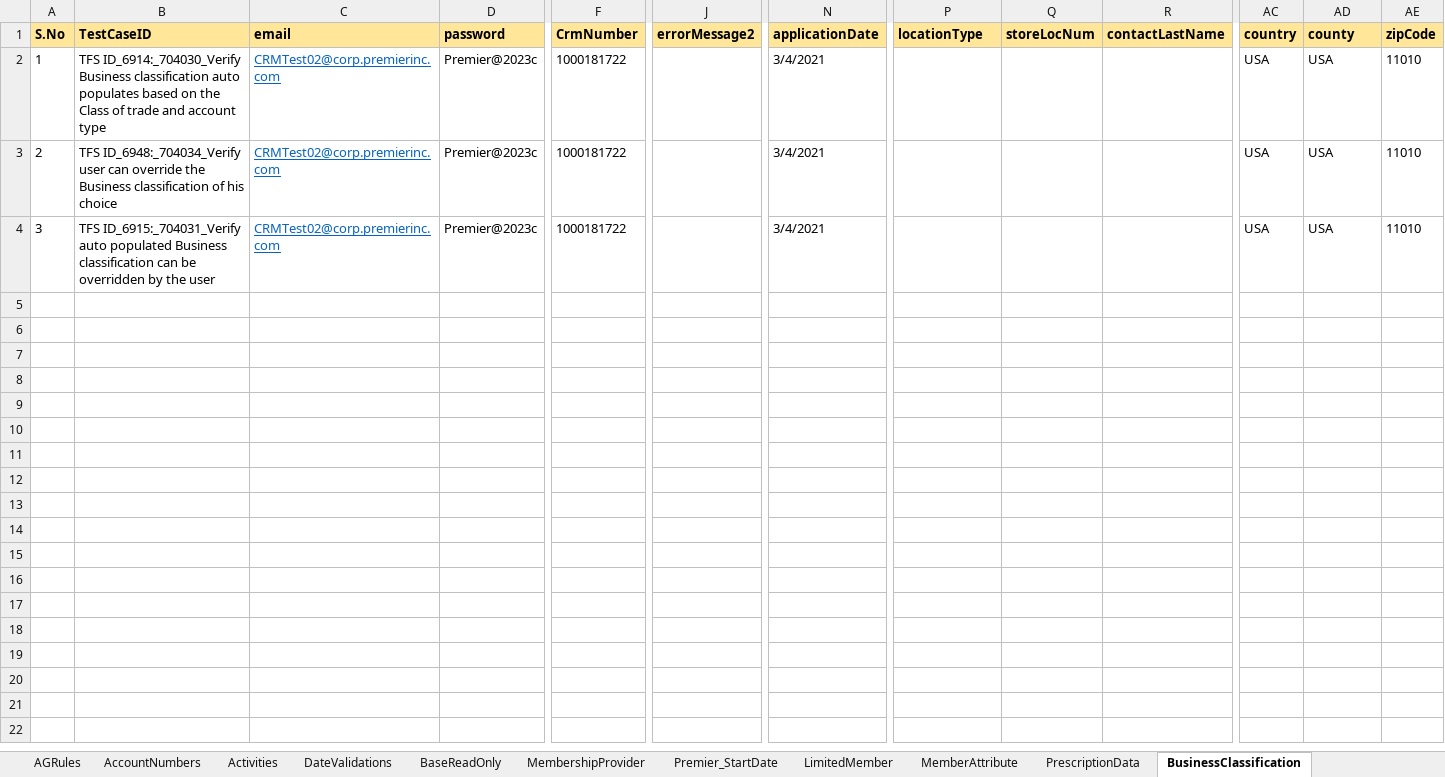
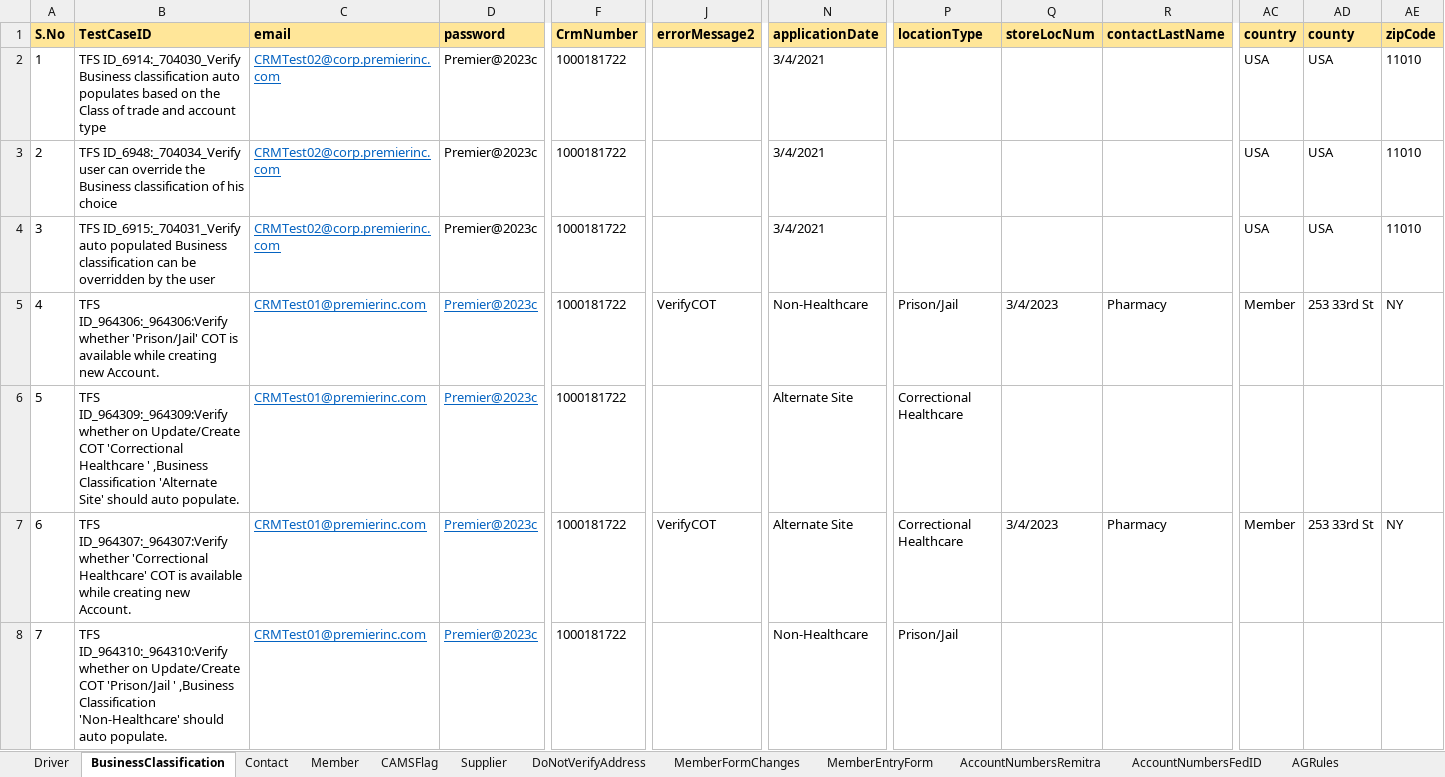
Before and after one commit to FaridhahN/Dynamics_CRM_Cloud_2023_Wave1, an Excel workbook: data/CRMCloud_Testdata.xlsx, sheet BusinessClassification, drawn as a sheet; only a part is shown, gaps mark what is left out; values as stored, in another font and other column widths than the file's, no borders; rows hold the shown columns only; the diff covers the shown part only; the diff names each change by its address in the sheet, - before the commit and + after, or states it on an @@ line.

Commit message:
Committing Business classification and member test cases

```diff
--- a/data/CRMCloud_Testdata.xlsx (sheet BusinessClassification)
+++ b/data/CRMCloud_Testdata.xlsx (sheet BusinessClassification)
@@ sheet tab order changed: Driver | BusinessClassification | Contact | Member | CAMSFlag | Supplier | DoNotVerifyAddress | MemberFormChanges | MemberEntryForm | AccountNumbersRemitra | AccountNumbersFedID | AGRules @@
+row 5: 4 | TFS ID_964306:_964306:Verify whether 'Prison/Jail' COT is available while creating new Account. | CRMTest01@premierinc.com | Premier@2023c | 1000181722 | VerifyCOT | Non-Healthcare | Prison/Jail | 3/4/2023 | Pharmacy | Member | 253 33rd St | NY
+row 6: 5 | TFS ID_964309:_964309:Verify whether on Update/Create COT 'Correctional Healthcare ' ,Business Classification 'Alternate Site' should auto populate. | CRMTest01@premierinc.com | Premier@2023c | 1000181722 |  | Alternate Site | Correctional Healthcare
+row 7: 6 | TFS ID_964307:_964307:Verify whether 'Correctional Healthcare' COT is available while creating new Account. | CRMTest01@premierinc.com | Premier@2023c | 1000181722 | VerifyCOT | Alternate Site | Correctional Healthcare | 3/4/2023 | Pharmacy | Member | 253 33rd St | NY
+row 8: 7 | TFS ID_964310:_964310:Verify whether on Update/Create COT 'Prison/Jail ' ,Business Classification 'Non-Healthcare' should auto populate. | CRMTest01@premierinc.com | Premier@2023c | 1000181722 |  | Non-Healthcare | Prison/Jail
```
Also changed, not shown: 3 added rows elsewhere in this sheet, sheet Driver, 8 other files.
